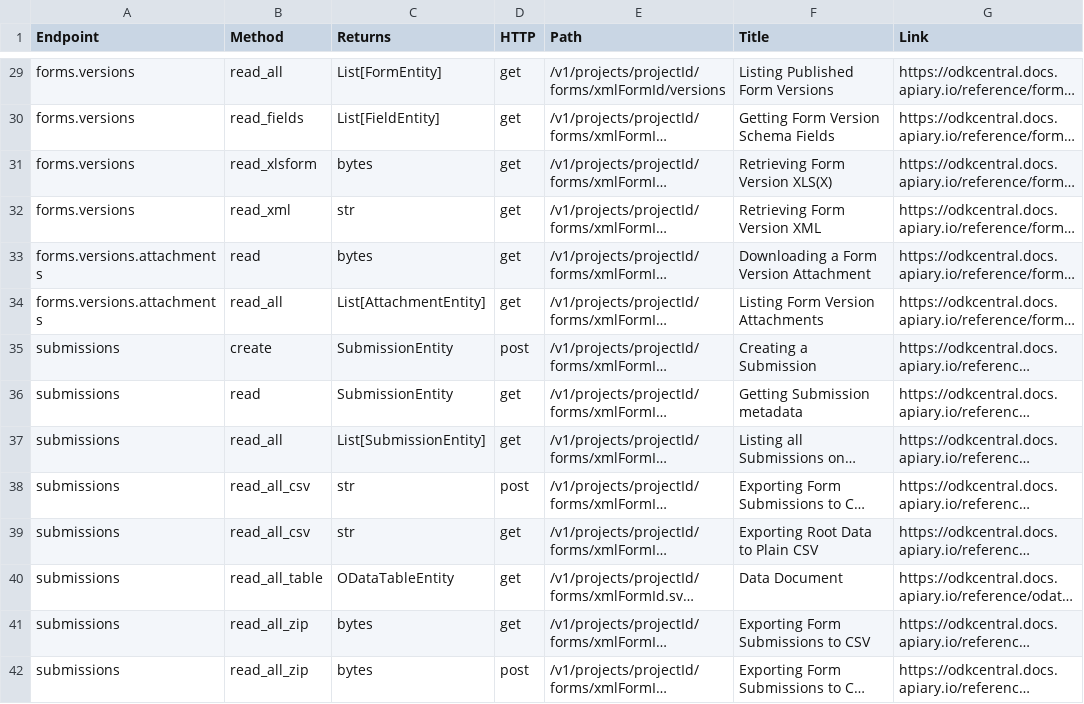
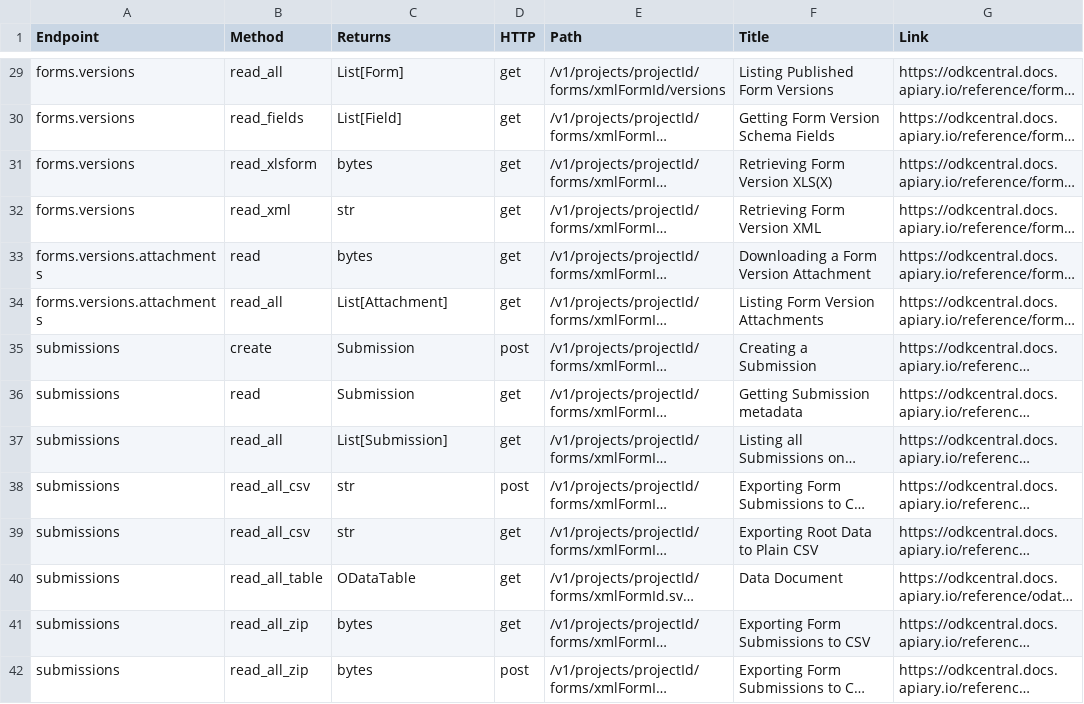
Before and after one commit to getodk/pyodk, a CSV file: docs/api_index.csv, drawn as a sheet; only a part is shown, gaps mark what is left out; long unchanged cells end in …; the diff covers the shown part only; the diff names each change by its address in the sheet, - before the commit and + after, or states it on an @@ line.

Commit message:
add: fluent style for accessing endpoints, remove "Entity" suffixes
- fluent style for chaining calls through the object hierarchy
- remove "Entity" suffixes to avoid confusion with upcoming ODK feature
  with the same name, or weirdness like an "EntityEntity"
- add pydantic for decent validation and de/serialization

```diff
--- a/docs/api_index.csv
+++ b/docs/api_index.csv
-C29 (Returns): List[FormEntity]
+C29 (Returns): List[Form]
-C30 (Returns): List[FieldEntity]
+C30 (Returns): List[Field]
-C34 (Returns): List[AttachmentEntity]
+C34 (Returns): List[Attachment]
-C35:C36 (Returns): SubmissionEntity
+C35:C36 (Returns): Submission
-C37 (Returns): List[SubmissionEntity]
+C37 (Returns): List[Submission]
-C40 (Returns): ODataTableEntity
+C40 (Returns): ODataTable
```
Also changed, not shown: 39 edited cells elsewhere in this file, 13 other files.
